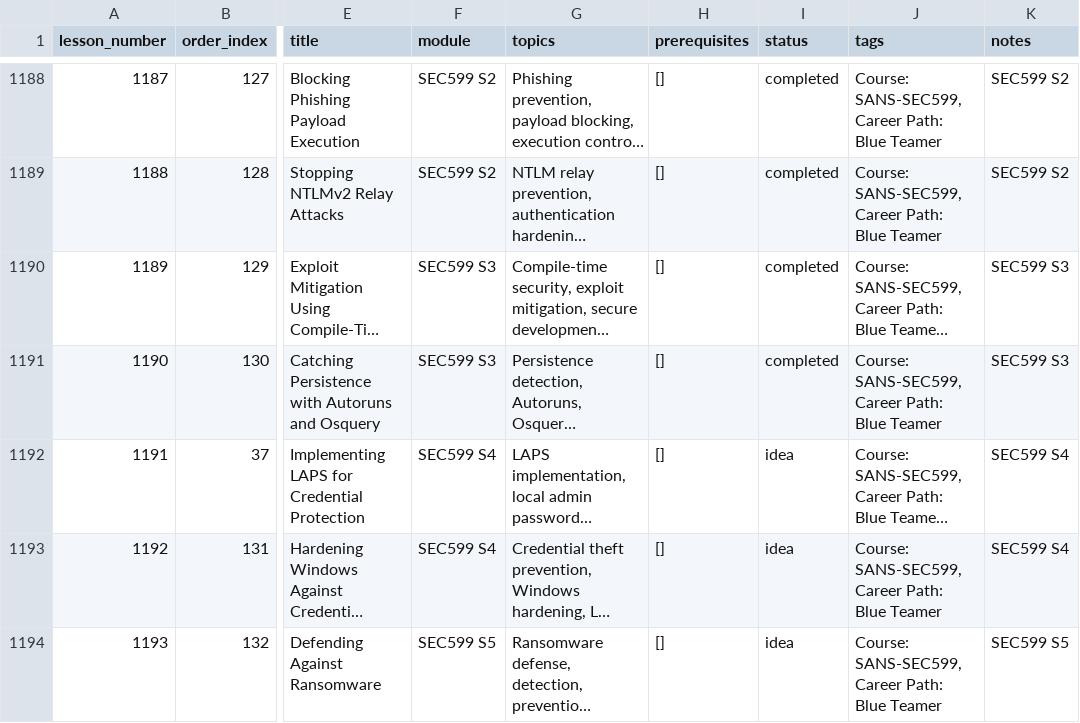
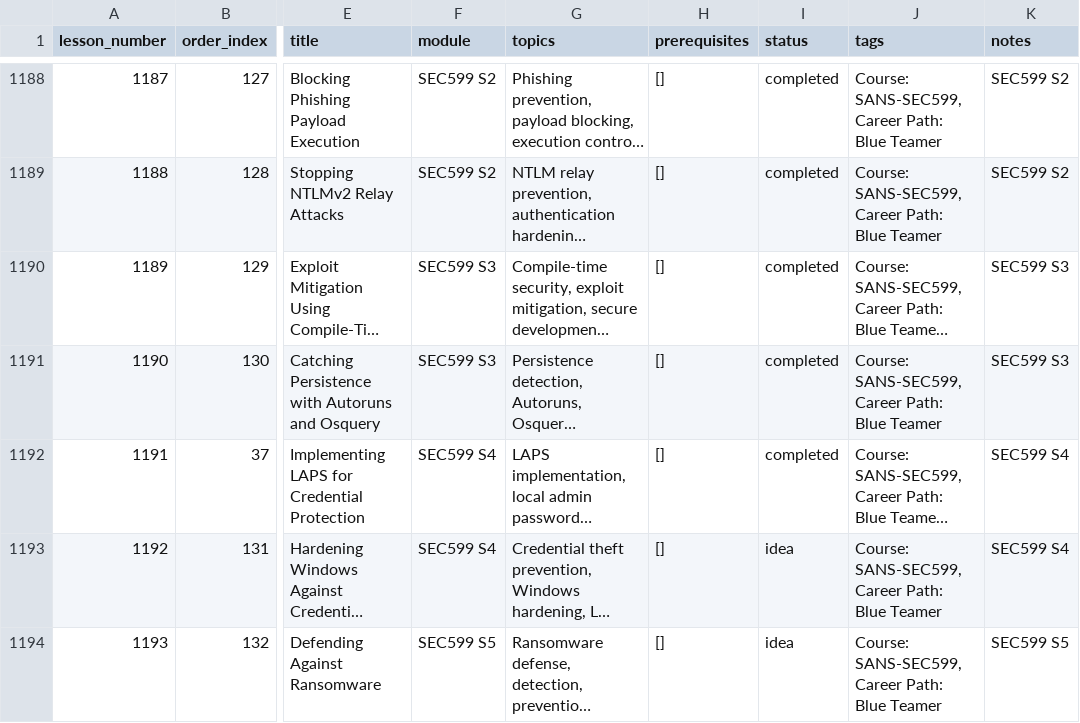
Before and after one commit to hasamba/cyberlearn, a CSV file: lesson_ideas.csv, drawn as a sheet; only a part is shown, gaps mark what is left out; long unchanged cells end in …; the diff names each change by its address in the sheet, - before the commit and + after, or states it on an @@ line.

```diff
--- a/lesson_ideas.csv
+++ b/lesson_ideas.csv
-I1192 (status): idea
+I1192 (status): completed
```
